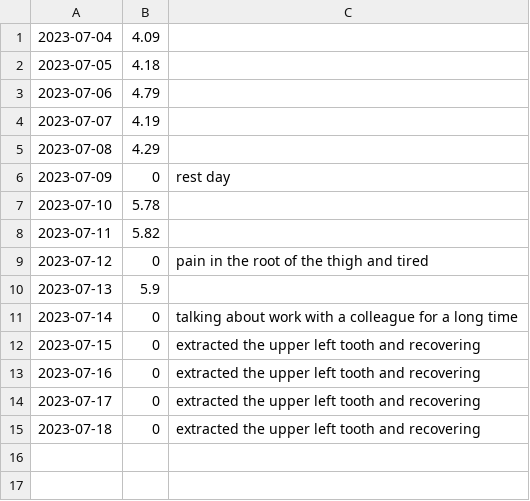
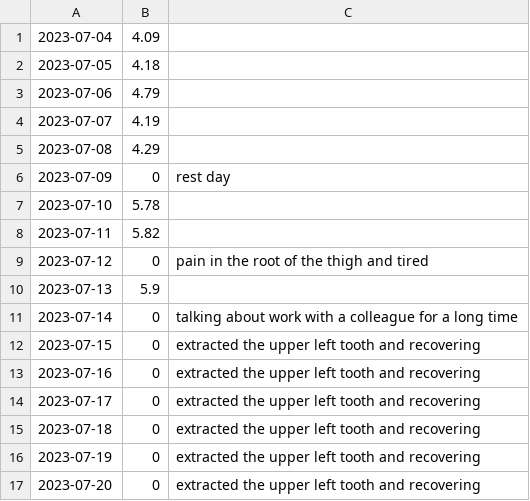
Before and after one commit to toxicant123/Project-Strong, a CSV file: data.csv, drawn as a sheet; the diff names each change by its address in the sheet, - before the commit and + after, or states it on an @@ line.

Commit message:
2023.07.20

```diff
--- a/data.csv
+++ b/data.csv
+row 16: 2023-07-19 | 0 | extracted the upper left tooth and recovering
+row 17: 2023-07-20 | 0 | extracted the upper left tooth and recovering
```
